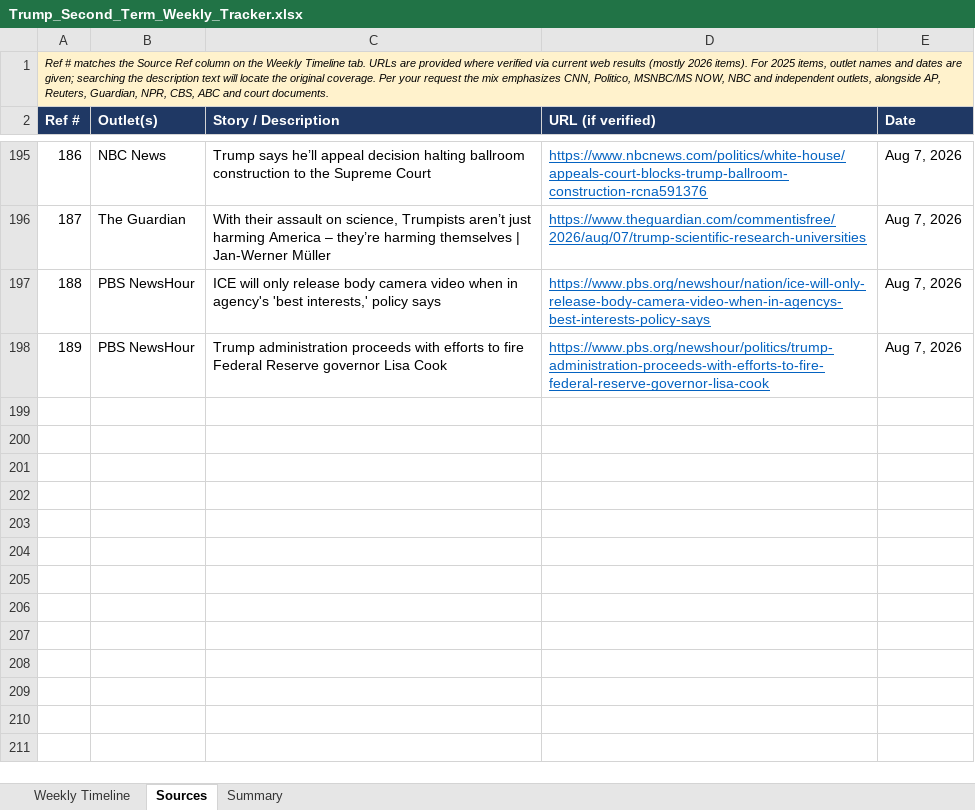
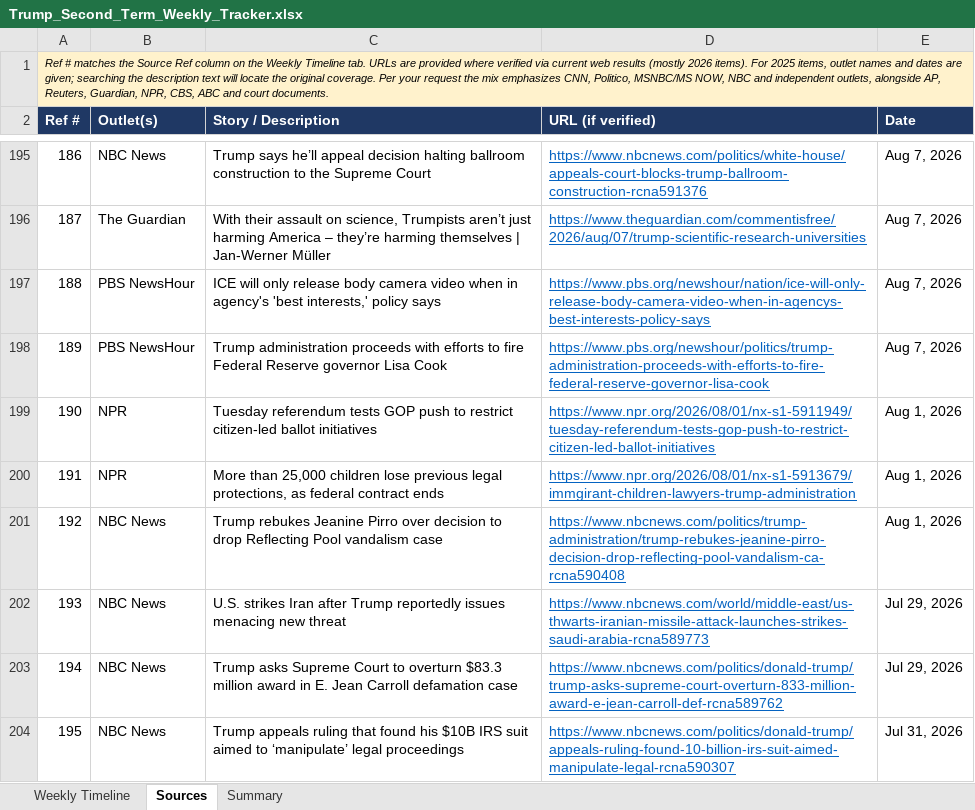
Before and after one commit to APhantomStranger/rights-left, an Excel workbook: data/Trump_Second_Term_Weekly_Tracker.xlsx, sheet Sources, drawn as a sheet; only a part is shown, gaps mark what is left out; values as stored, in another font and other column widths than the file's, no borders; the diff names each change by its address in the sheet, - before the commit and + after, or states it on an @@ line.

```diff
--- a/data/Trump_Second_Term_Weekly_Tracker.xlsx (sheet Sources)
+++ b/data/Trump_Second_Term_Weekly_Tracker.xlsx (sheet Sources)
+row 199: 190 | NPR | Tuesday referendum tests GOP push to restrict citizen-led ballot initiatives | https://www.npr.org/2026/08/01/nx-s1-5911949/tuesday-referendum-tests-gop-push-to-restrict-citizen-led-ballot-initiatives | Aug 1, 2026
+row 200: 191 | NPR | More than 25,000 children lose previous legal protections, as federal contract ends | https://www.npr.org/2026/08/01/nx-s1-5913679/immgirant-children-lawyers-trump-administration | Aug 1, 2026
+row 201: 192 | NBC News | Trump rebukes Jeanine Pirro over decision to drop Reflecting Pool vandalism case | https://www.nbcnews.com/politics/trump-administration/trump-rebukes-jeanine-pirro-decision-drop-reflecting-pool-vandalism-ca-rcna590408 | Aug 1, 2026
+row 202: 193 | NBC News | U.S. strikes Iran after Trump reportedly issues menacing new threat | https://www.nbcnews.com/world/middle-east/us-thwarts-iranian-missile-attack-launches-strikes-saudi-arabia-rcna589773 | Jul 29, 2026
+row 203: 194 | NBC News | Trump asks Supreme Court to overturn $83.3 million award in E. Jean Carroll defamation case | https://www.nbcnews.com/politics/donald-trump/trump-asks-supreme-court-overturn-833-million-award-e-jean-carroll-def-rcna589762 | Jul 29, 2026
+row 204: 195 | NBC News | Trump appeals ruling that found his $10B IRS suit aimed to ‘manipulate’ legal proceedings | https://www.nbcnews.com/politics/donald-trump/appeals-ruling-found-10-billion-irs-suit-aimed-manipulate-legal-rcna590307 | Jul 31, 2026
```
Also changed, not shown: sheet Weekly Timeline, 2 other files.
